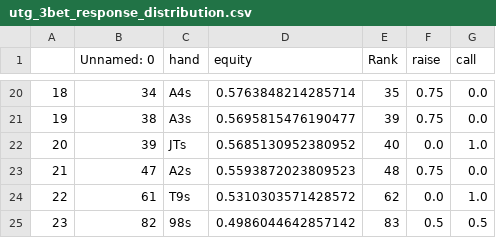
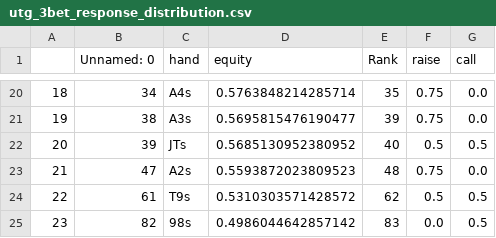
Before and after one commit to KunaalAgarwal/poker_analysis, a CSV file: ranges/utg_ranges/utg_3bet_response_distribution.csv, drawn as a sheet; only a part is shown, gaps mark what is left out.

```diff
--- a/ranges/utg_ranges/utg_3bet_response_distribution.csv
+++ b/ranges/utg_ranges/utg_3bet_response_distribution.csv
@@ -21,5 +21,5 @@
 19,38,A3s,0.5695815476190477,39,0.75,0.0
-20,39,JTs,0.5685130952380952,40,0.0,1.0
+20,39,JTs,0.5685130952380952,40,0.5,0.5
 21,47,A2s,0.5593872023809523,48,0.75,0.0
-22,61,T9s,0.5310303571428572,62,0.0,1.0
-23,82,98s,0.4986044642857142,83,0.5,0.5
+22,61,T9s,0.5310303571428572,62,0.5,0.5
+23,82,98s,0.4986044642857142,83,0.0,0.5
```
Also changed, not shown: ranges/mp1_ranges/mp1_open_response_distribution.csv, ranges/mp1_ranges/mp1_rfi_distribution.csv, 7 other files.
